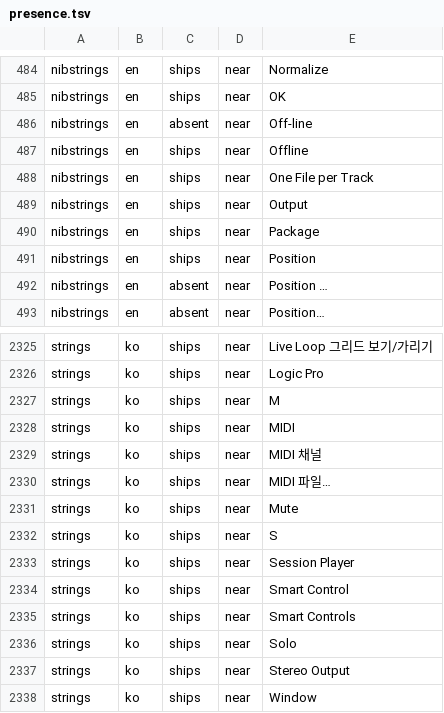
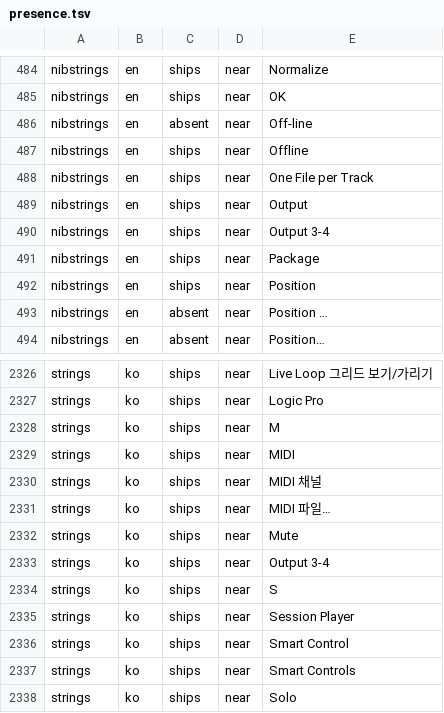
Before and after one commit to MongLong0214/logic-pro-mcp, a TSV file: docs/canon/ledger/presence.tsv, drawn as a sheet; only a part is shown, gaps mark what is left out; the shorter side is filled out with more unchanged rows; the diff names each change by its address in the sheet, - before the commit and + after, or states it on an @@ line.

```diff
--- a/docs/canon/ledger/presence.tsv
+++ b/docs/canon/ledger/presence.tsv
+row 490: nibstrings | en | ships | near | Output 3-4
+row 2333: strings | ko | ships | near | Output 3-4
```
Also changed, not shown: docs/canon/ledger/casefold.tsv, 7 other files.
